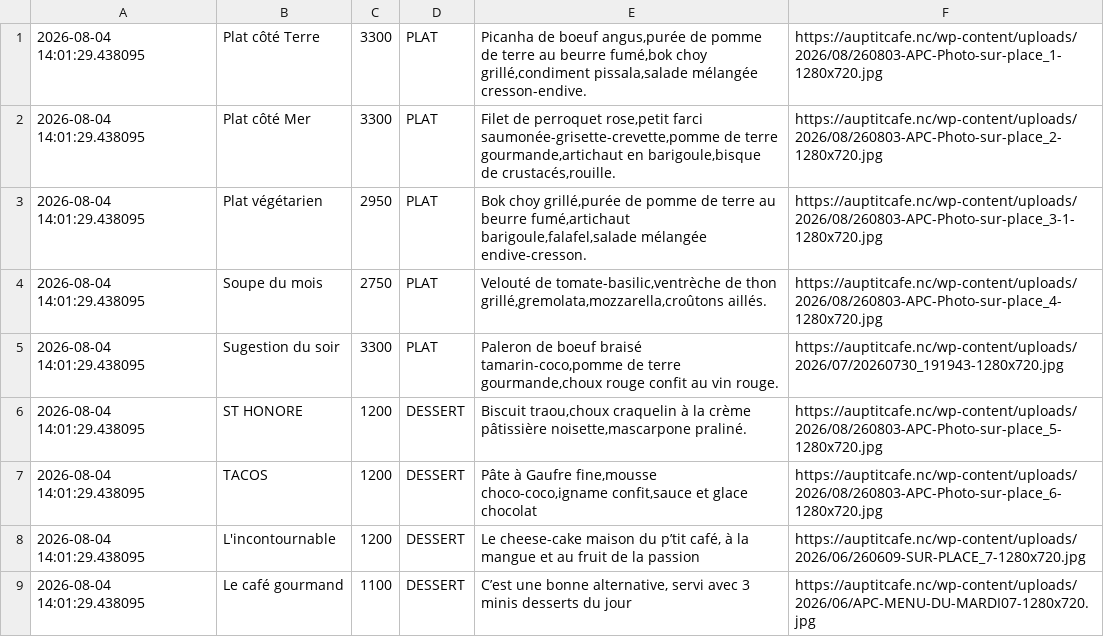
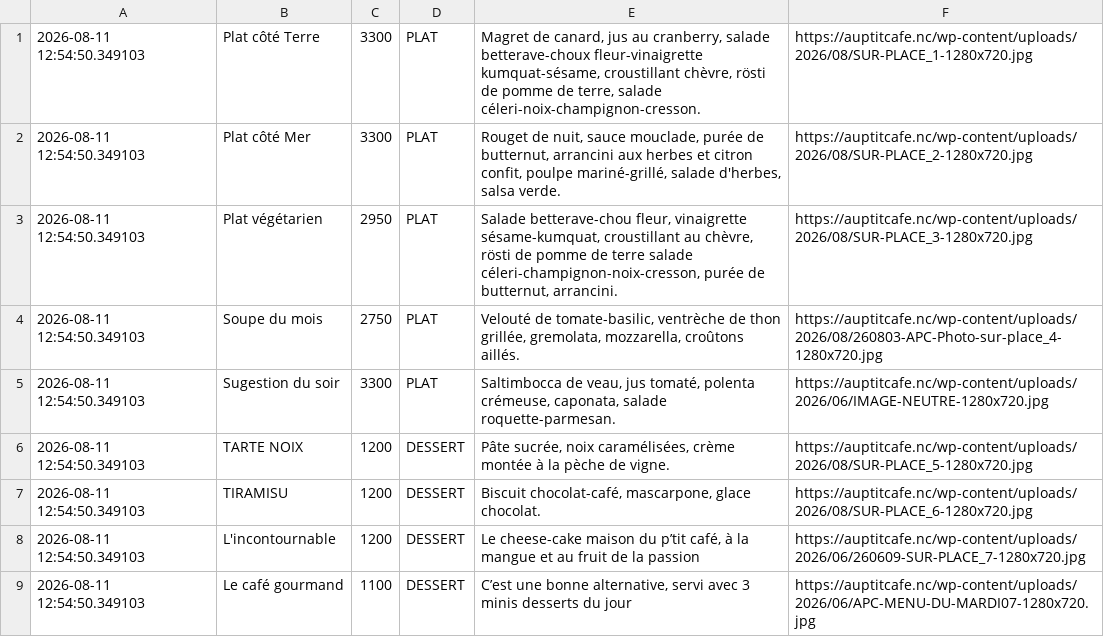
Before and after one commit to adriens/auptitcafe-data, a CSV file: data/current_menus.csv, drawn as a sheet.

```diff
--- a/data/current_menus.csv
+++ b/data/current_menus.csv
@@ -1,9 +1,9 @@
-2026-08-04 14:01:29.438095,Plat côté Terre,3300,PLAT,"Picanha de boeuf angus,purée de pomme de terre au beurre fumé,bok choy grillé,condiment pissala,salade mélangée cresson-endive.",https://auptitcafe.nc/wp-content/uploads/2026/08/260803-APC-Photo-sur-place_1-1280x720.jpg
-2026-08-04 14:01:29.438095,Plat côté Mer,3300,PLAT,"Filet de perroquet rose,petit farci saumonée-grisette-crevette,pomme de terre gourmande,artichaut en barigoule,bisque de crustacés,rouille.",https://auptitcafe.nc/wp-content/uploads/2026/08/260803-APC-Photo-sur-place_2-1280x720.jpg
-2026-08-04 14:01:29.438095,Plat végétarien,2950,PLAT,"Bok choy grillé,purée de pomme de terre au beurre fumé,artichaut barigoule,falafel,salade mélangée endive-cresson.",https://auptitcafe.nc/wp-content/uploads/2026/08/260803-APC-Photo-sur-place_3-1-1280x720.jpg
-2026-08-04 14:01:29.438095,Soupe du mois,2750,PLAT,"Velouté de tomate-basilic,ventrèche de thon grillé,gremolata,mozzarella,croûtons aillés.",https://auptitcafe.nc/wp-content/uploads/2026/08/260803-APC-Photo-sur-place_4-1280x720.jpg
-2026-08-04 14:01:29.438095,Sugestion du soir,3300,PLAT,"Paleron de boeuf braisé tamarin-coco,pomme de terre gourmande,choux rouge confit au vin rouge.",https://auptitcafe.nc/wp-content/uploads/2026/07/20260730_191943-1280x720.jpg
-2026-08-04 14:01:29.438095,ST HONORE,1200,DESSERT,"Biscuit traou,choux craquelin à la crème pâtissière noisette,mascarpone praliné.",https://auptitcafe.nc/wp-content/uploads/2026/08/260803-APC-Photo-sur-place_5-1280x720.jpg
-2026-08-04 14:01:29.438095,TACOS,1200,DESSERT,"Pâte à Gaufre fine,mousse choco-coco,igname confit,sauce et glace chocolat",https://auptitcafe.nc/wp-content/uploads/2026/08/260803-APC-Photo-sur-place_6-1280x720.jpg
-2026-08-04 14:01:29.438095,L'incontournable,1200,DESSERT,"Le cheese-cake maison du p’tit café, à la mangue et au fruit de la passion",https://auptitcafe.nc/wp-content/uploads/2026/06/260609-SUR-PLACE_7-1280x720.jpg
-2026-08-04 14:01:29.438095,Le café gourmand,1100,DESSERT,"C’est une bonne alternative, servi avec 3 minis desserts du jour",https://auptitcafe.nc/wp-content/uploads/2026/06/APC-MENU-DU-MARDI07-1280x720.jpg
+2026-08-11 12:54:50.349103,Plat côté Terre,3300,PLAT,"Magret de canard, jus au cranberry, salade betterave-choux fleur-vinaigrette kumquat-sésame, croustillant chèvre, rösti de pomme de terre, salade céleri-noix-champignon-cresson.",https://auptitcafe.nc/wp-content/uploads/2026/08/SUR-PLACE_1-1280x720.jpg
+2026-08-11 12:54:50.349103,Plat côté Mer,3300,PLAT,"Rouget de nuit, sauce mouclade, purée de butternut, arrancini aux herbes et citron confit, poulpe mariné-grillé, salade d'herbes, salsa verde.",https://auptitcafe.nc/wp-content/uploads/2026/08/SUR-PLACE_2-1280x720.jpg
+2026-08-11 12:54:50.349103,Plat végétarien,2950,PLAT,"Salade betterave-chou fleur, vinaigrette sésame-kumquat, croustillant au chèvre, rösti de pomme de terre salade céleri-champignon-noix-cresson, purée de butternut, arrancini.",https://auptitcafe.nc/wp-content/uploads/2026/08/SUR-PLACE_3-1280x720.jpg
+2026-08-11 12:54:50.349103,Soupe du mois,2750,PLAT,"Velouté de tomate-basilic, ventrèche de thon grillée, gremolata, mozzarella, croûtons aillés.",https://auptitcafe.nc/wp-content/uploads/2026/08/260803-APC-Photo-sur-place_4-1280x720.jpg
+2026-08-11 12:54:50.349103,Sugestion du soir,3300,PLAT,"Saltimbocca  de veau, jus tomaté, polenta crémeuse, caponata, salade roquette-parmesan.",https://auptitcafe.nc/wp-content/uploads/2026/06/IMAGE-NEUTRE-1280x720.jpg
+2026-08-11 12:54:50.349103,TARTE NOIX,1200,DESSERT,"Pâte sucrée, noix caramélisées, crème montée à la pèche de vigne.",https://auptitcafe.nc/wp-content/uploads/2026/08/SUR-PLACE_5-1280x720.jpg
+2026-08-11 12:54:50.349103,TIRAMISU,1200,DESSERT,"Biscuit chocolat-café, mascarpone, glace chocolat.",https://auptitcafe.nc/wp-content/uploads/2026/08/SUR-PLACE_6-1280x720.jpg
+2026-08-11 12:54:50.349103,L'incontournable,1200,DESSERT,"Le cheese-cake maison du p’tit café, à la mangue et au fruit de la passion",https://auptitcafe.nc/wp-content/uploads/2026/06/260609-SUR-PLACE_7-1280x720.jpg
+2026-08-11 12:54:50.349103,Le café gourmand,1100,DESSERT,"C’est une bonne alternative, servi avec 3 minis desserts du jour",https://auptitcafe.nc/wp-content/uploads/2026/06/APC-MENU-DU-MARDI07-1280x720.jpg
```
Also changed, not shown: data/current_menus_headers.csv, data/menus_hist.csv.
